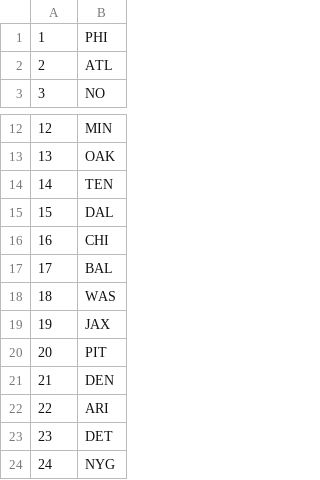
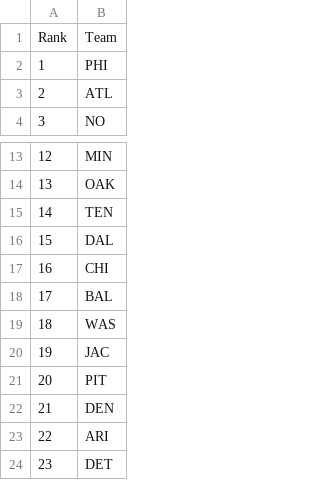
Before and after one commit to joshhamann/fantasyfootball, a CSV file: team_rank.csv, drawn as a sheet; only a part is shown, gaps mark what is left out; the shorter side is filled out with more unchanged rows.

```diff
--- a/team_rank.csv
+++ b/team_rank.csv
@@ -1 +1,2 @@
+Rank,Team
 1,PHI
@@ -18,3 +19,3 @@
 18,WAS
-19,JAX
+19,JAC
 20,PIT
```
Also changed, not shown: top300.csv, 4 other files.
